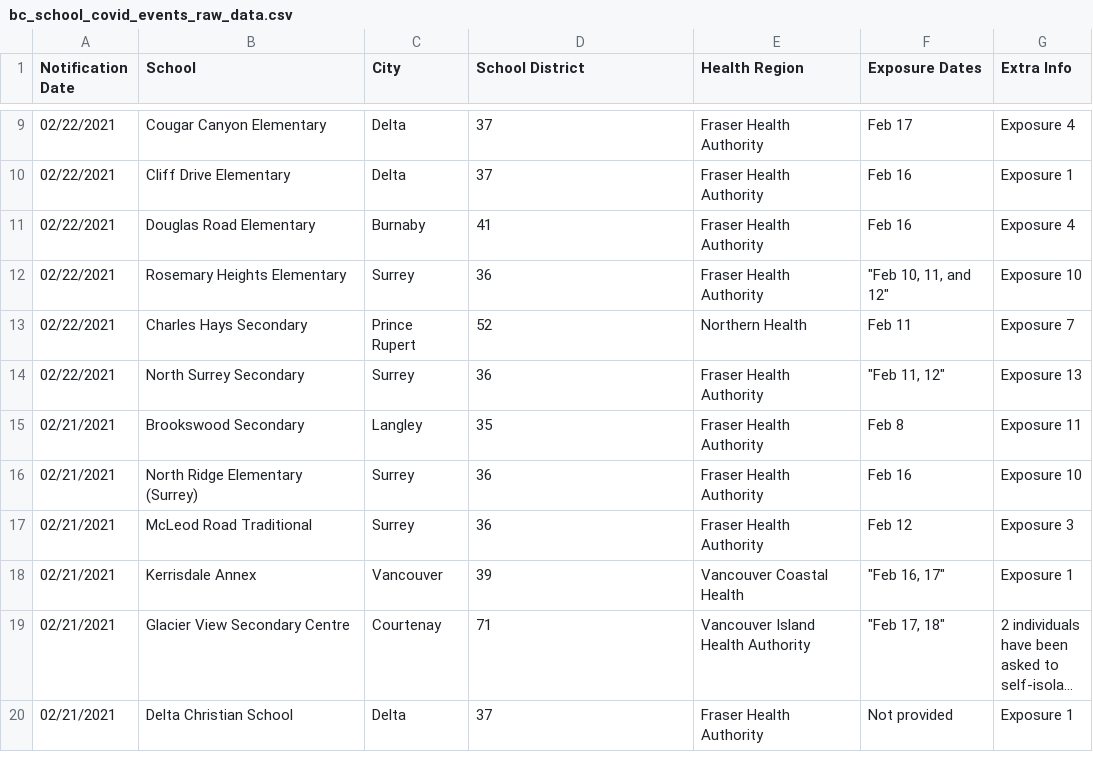
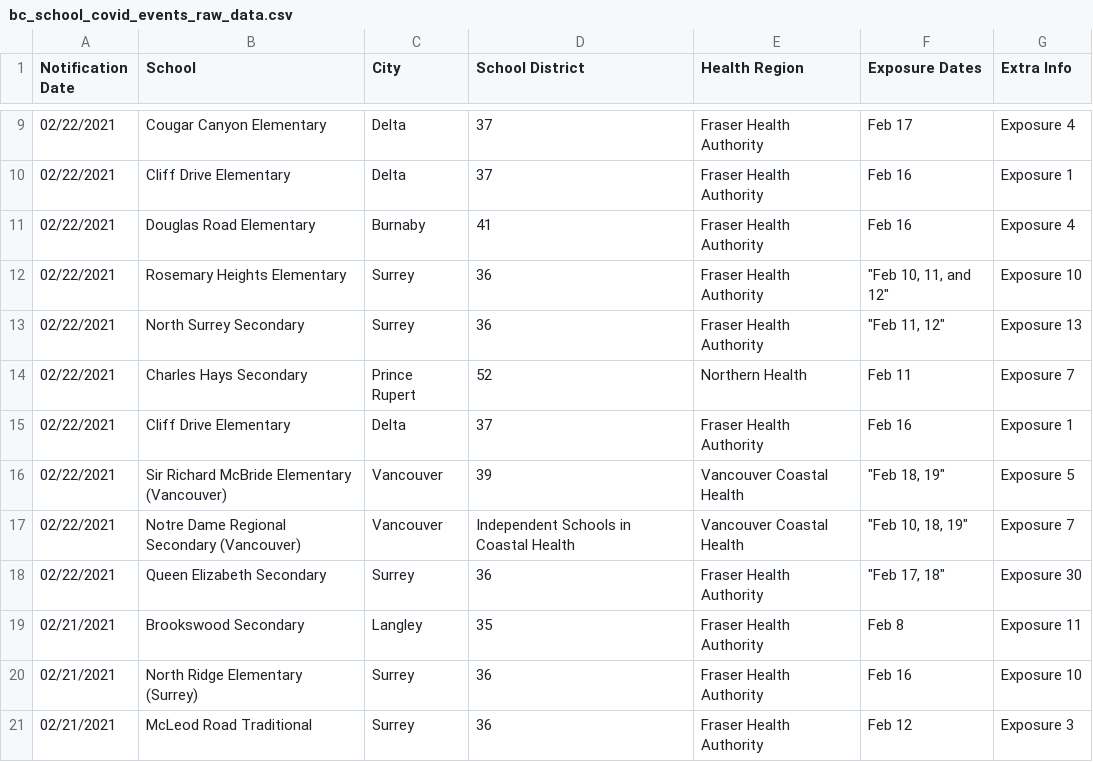
Before and after one commit to spod/bcschoolscoviddata, a CSV file: data/bc_school_covid_events_raw_data.csv, drawn as a sheet; only a part is shown, gaps mark what is left out; the shorter side is filled out with more unchanged rows; long unchanged cells end in ….

```diff
--- a/data/bc_school_covid_events_raw_data.csv
+++ b/data/bc_school_covid_events_raw_data.csv
@@ -12,4 +12,8 @@ Notification Date,School,City,School District,Health Region,Exposure Dates,Extra
 02/22/2021,Rosemary Heights Elementary,Surrey,36,Fraser Health Authority,"""Feb 10, 11, and 12""",Exposure 10
+02/22/2021,North Surrey Secondary,Surrey,36,Fraser Health Authority,"""Feb 11, 12""",Exposure 13
 02/22/2021,Charles Hays Secondary,Prince Rupert,52,Northern Health,Feb 11,Exposure 7
-02/22/2021,North Surrey Secondary,Surrey,36,Fraser Health Authority,"""Feb 11, 12""",Exposure 13
+02/22/2021,Cliff Drive Elementary,Delta,37,Fraser Health Authority,Feb 16,Exposure 1
+02/22/2021,Sir Richard McBride Elementary (Vancouver),Vancouver,39,Vancouver Coastal Health,"""Feb 18, 19""",Exposure 5
+02/22/2021,Notre Dame Regional Secondary (Vancouver),Vancouver,Independent Schools in Coastal Health,Vancouver Coastal Health,"""Feb 10, 18, 19""",Exposure 7
+02/22/2021,Queen Elizabeth Secondary,Surrey,36,Fraser Health Authority,"""Feb 17, 18""",Exposure 30
 02/21/2021,Brookswood Secondary,Langley,35,Fraser Health Authority,Feb 8,Exposure 11
```
Also changed, not shown: data/leaderboard.csv, data/raw_data.csv.
